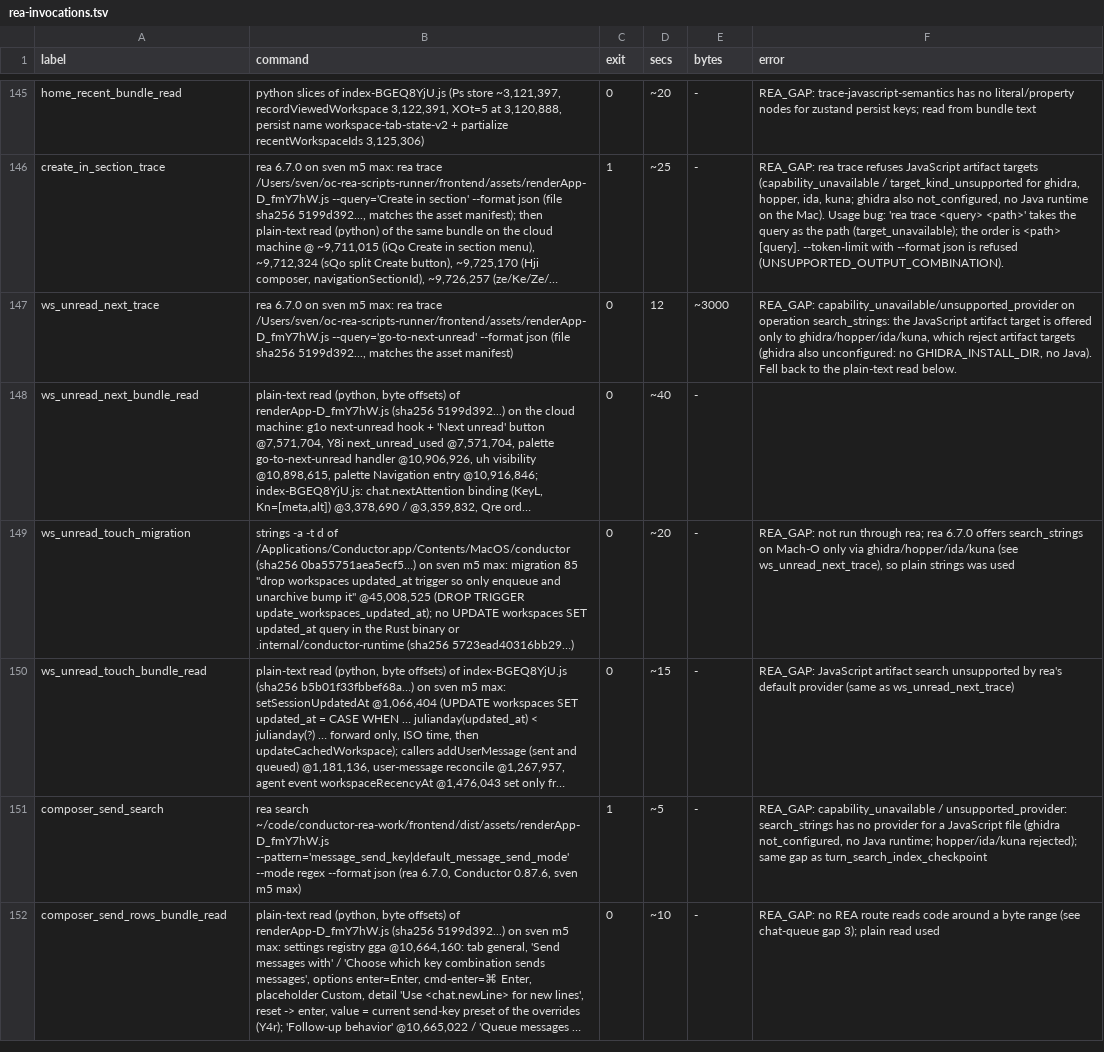
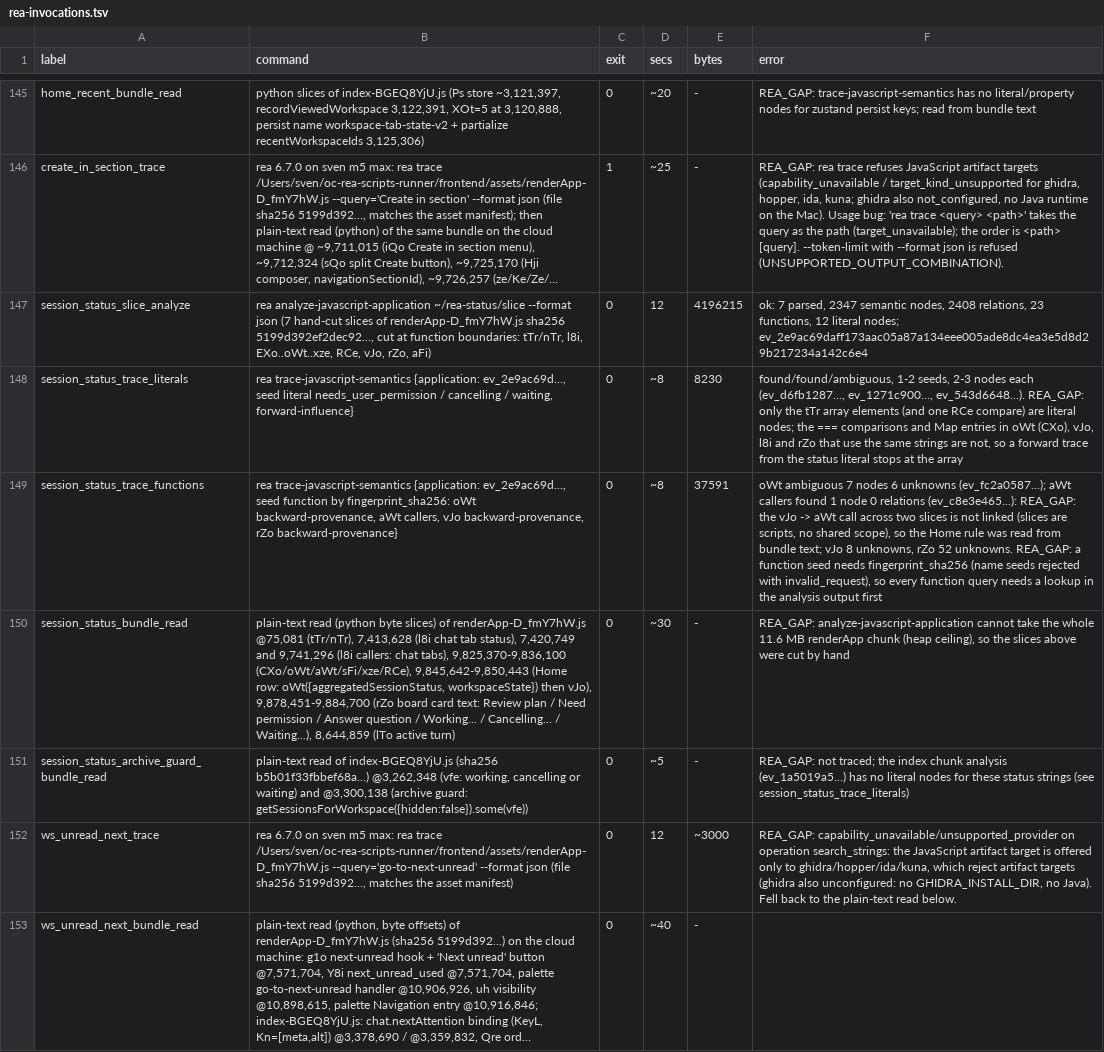
Before and after one commit to reason-machines/openconductor, a TSV file: evidence/rea/rea-invocations.tsv, drawn as a sheet; only a part is shown, gaps mark what is left out; the shorter side is filled out with more unchanged rows; long unchanged cells end in …; the diff names each change by its address in the sheet, - before the commit and + after, or states it on an @@ line.

```diff
--- a/evidence/rea/rea-invocations.tsv
+++ b/evidence/rea/rea-invocations.tsv
+row 147: session_status_slice_analyze | rea analyze-javascript-application ~/rea-status/slice --format json (7 hand-cut slices of renderApp-D_fmY7hW.js sha256 5199d392ef2dec92..., cut at function boundaries: tTr/nTr, l8i, EXo..oWt..xze, RCe, vJo, rZo, aFi) | 0 | 12 | 4196215 | ok: 7 parsed, 2347 semantic nodes, 2408 relations, 23 functions, 12 literal nodes; ev_2e9ac69daff173aac05a87a134eee005ade8dc4ea3e5d8d29b217234a142c6e4
+row 148: session_status_trace_literals | rea trace-javascript-semantics {application: ev_2e9ac69d..., seed literal needs_user_permission / cancelling / waiting, forward-influence} | 0 | ~8 | 8230 | found/found/ambiguous, 1-2 seeds, 2-3 nodes each (ev_d6fb1287..., ev_1271c900..., ev_543d6648...). REA_GAP: only the tTr array elements (and one RCe compare) are literal nodes; the === comparisons and Map entries in oWt (CXo), vJo, l8i and rZo that use the same strings are not, so a forward trace from the status literal stops at the array
+row 149: session_status_trace_functions | rea trace-javascript-semantics {application: ev_2e9ac69d..., seed function by fingerprint_sha256: oWt backward-provenance, aWt callers, vJo backward-provenance, rZo backward-provenance} | 0 | ~8 | 37591 | oWt ambiguous 7 nodes 6 unknowns (ev_fc2a0587...); aWt callers found 1 node 0 relations (ev_c8e3e465...): REA_GAP: the vJo -> aWt call across two slices is not linked (slices are scripts, no shared scope), so the Home rule was read from bundle text; vJo 8 unknowns, rZo 52 unknowns. REA_GAP: a function seed needs fingerprint_sha256 (name seeds rejected with invalid_request), so every function query needs a lookup in the analysis output first
+row 150: session_status_bundle_read | plain-text read (python byte slices) of renderApp-D_fmY7hW.js @75,081 (tTr/nTr), 7,413,628 (l8i chat tab status), 7,420,749 and 9,741,296 (l8i callers: chat tabs), 9,825,370-9,836,100 (CXo/oWt/aWt/sFi/xze/RCe), 9,845,642-9,850,443 (Home row: oWt({aggregatedSessionStatus, workspaceState}) then vJo), 9,878,451-9,884,700 (rZo board card text: Review plan / Need permission / Answer question / Working... / Cancelling... / Waiting...), 8,644,859 (lTo active turn) | 0 | ~30 | - | REA_GAP: analyze-javascript-application cannot take the whole 11.6 MB renderApp chunk (heap ceiling), so the slices above were cut by hand
+row 151: session_status_archive_guard_bundle_read | plain-text read of index-BGEQ8YjU.js (sha256 b5b01f33fbbef68a...) @3,262,348 (vfe: working, cancelling or waiting) and @3,300,138 (archive guard: getSessionsForWorkspace({hidden:false}).some(vfe)) | 0 | ~5 | - | REA_GAP: not traced; the index chunk analysis (ev_1a5019a5...) has no literal nodes for these status strings (see session_status_trace_literals)
```
Also changed, not shown: 12 other files.
